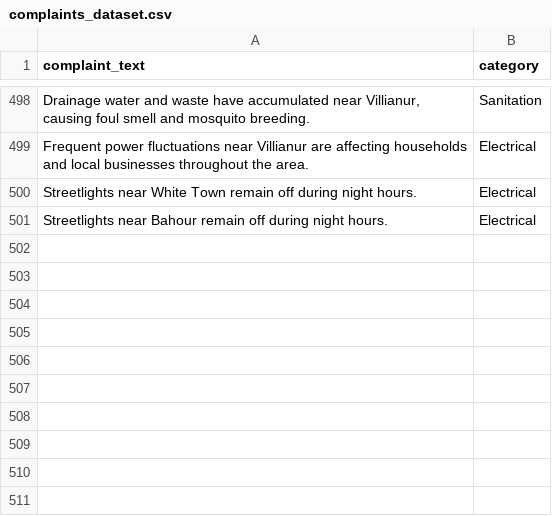
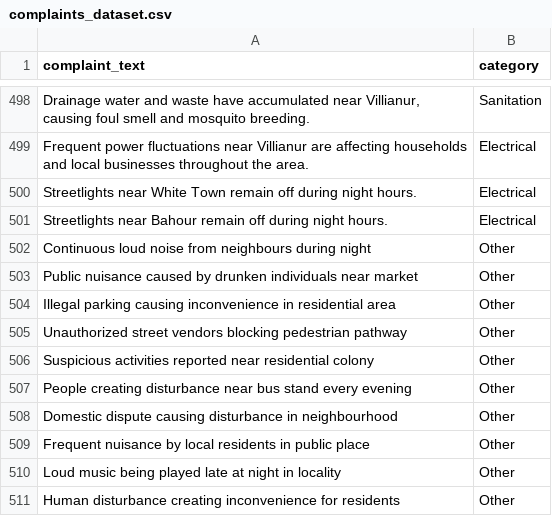
Before and after one commit to madhu-vanthi-2517/civicpulse, a CSV file: ml/data/complaints_dataset.csv, drawn as a sheet; only a part is shown, gaps mark what is left out; the diff names each change by its address in the sheet, - before the commit and + after, or states it on an @@ line.

Commit message:
refactor: improve dataset

```diff
--- a/ml/data/complaints_dataset.csv
+++ b/ml/data/complaints_dataset.csv
+row 502: Continuous loud noise from neighbours during night | Other
+row 503: Public nuisance caused by drunken individuals near market | Other
+row 504: Illegal parking causing inconvenience in residential area | Other
+row 505: Unauthorized street vendors blocking pedestrian pathway | Other
+row 506: Suspicious activities reported near residential colony | Other
+row 507: People creating disturbance near bus stand every evening | Other
+row 508: Domestic dispute causing disturbance in neighbourhood | Other
+row 509: Frequent nuisance by local residents in public place | Other
+row 510: Loud music being played late at night in locality | Other
+row 511: Human disturbance creating inconvenience for residents | Other
```
Also changed, not shown: 5 other files.
